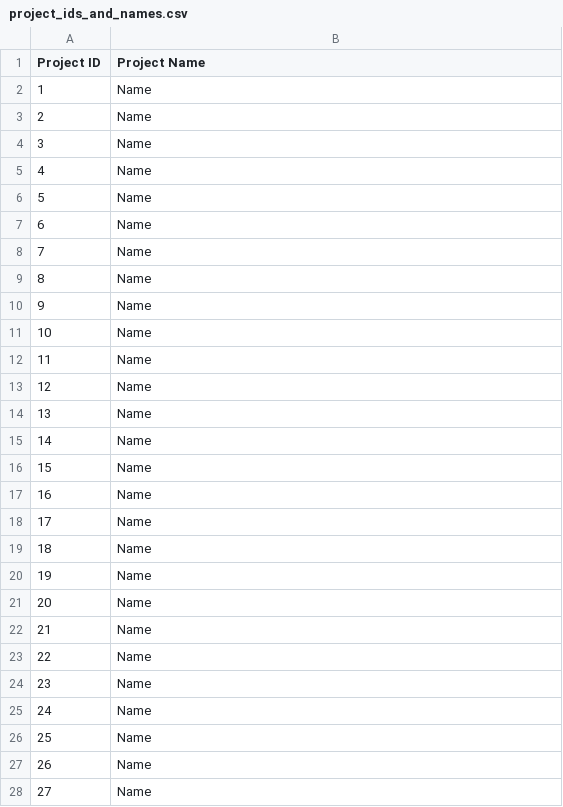
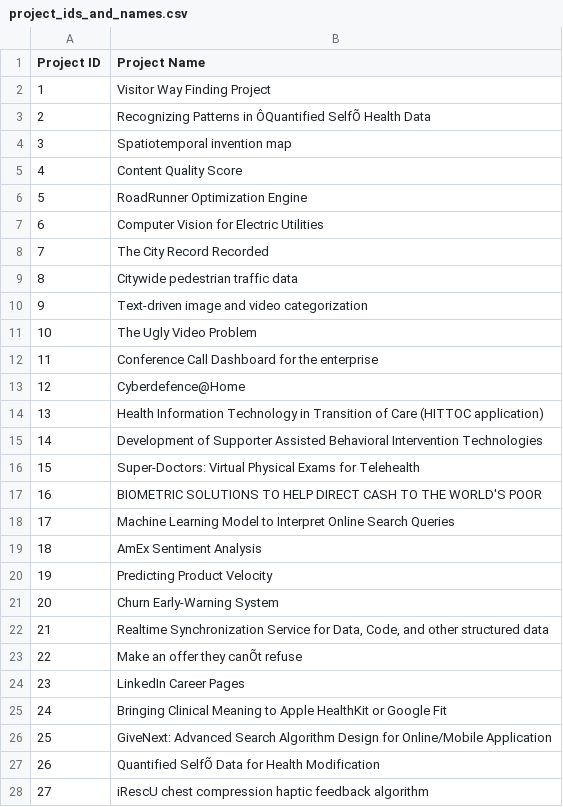
Before and after one commit to cornelltech/company-projects-matcher, a CSV file: matcher/src/classes/project_ids_and_names.csv, drawn as a sheet; only a part is shown; the diff covers the shown part only; the diff names each change by its address in the sheet, - before the commit and + after, or states it on an @@ line.

Commit message:
Used 75 real project names for project names.

```diff
--- a/matcher/src/classes/project_ids_and_names.csv
+++ b/matcher/src/classes/project_ids_and_names.csv
-B2 (Project Name): Name
+B2 (Project Name): Visitor Way Finding Project
-B3 (Project Name): Name
+B3 (Project Name): Recognizing Patterns in ÔQuantified SelfÕ Health Data
-B4 (Project Name): Name
+B4 (Project Name): Spatiotemporal invention map
-B5 (Project Name): Name
+B5 (Project Name): Content Quality Score
-B6 (Project Name): Name
+B6 (Project Name): RoadRunner Optimization Engine
-B7 (Project Name): Name
+B7 (Project Name): Computer Vision for Electric Utilities
-B8 (Project Name): Name
+B8 (Project Name): The City Record Recorded
-B9 (Project Name): Name
+B9 (Project Name): Citywide pedestrian traffic data
-B10 (Project Name): Name
+B10 (Project Name): Text-driven image and video categorization
-B11 (Project Name): Name
+B11 (Project Name): The Ugly Video Problem
-B12 (Project Name): Name
+B12 (Project Name): Conference Call Dashboard for the enterprise
-B13 (Project Name): Name
+B13 (Project Name): Cyberdefence@Home
-B14 (Project Name): Name
+B14 (Project Name): Health Information Technology in Transition of Care (HITTOC application)
-B15 (Project Name): Name
+B15 (Project Name): Development of Supporter Assisted Behavioral Intervention Technologies
-B16 (Project Name): Name
+B16 (Project Name): Super-Doctors: Virtual Physical Exams for Telehealth
-B17 (Project Name): Name
+B17 (Project Name): BIOMETRIC SOLUTIONS TO HELP DIRECT CASH TO THE WORLD'S POOR
-B18 (Project Name): Name
+B18 (Project Name): Machine Learning Model to Interpret Online Search Queries
-B19 (Project Name): Name
+B19 (Project Name): AmEx Sentiment Analysis
-B20 (Project Name): Name
+B20 (Project Name): Predicting Product Velocity
-B21 (Project Name): Name
+B21 (Project Name): Churn Early-Warning System
-B22 (Project Name): Name
+B22 (Project Name): Realtime Synchronization Service for Data, Code, and other structured data
-B23 (Project Name): Name
+B23 (Project Name): Make an offer they canÕt refuse
-B24 (Project Name): Name
+B24 (Project Name): LinkedIn Career Pages
-B25 (Project Name): Name
+B25 (Project Name): Bringing Clinical Meaning to Apple HealthKit or Google Fit
-B26 (Project Name): Name
+B26 (Project Name): GiveNext: Advanced Search Algorithm Design for Online/Mobile Application
-B27 (Project Name): Name
+B27 (Project Name): Quantified SelfÕ Data for Health Modification
-B28 (Project Name): Name
+B28 (Project Name): iRescU chest compression haptic feedback algorithm
```
Also changed, not shown: 48 edited cells elsewhere in this file.
